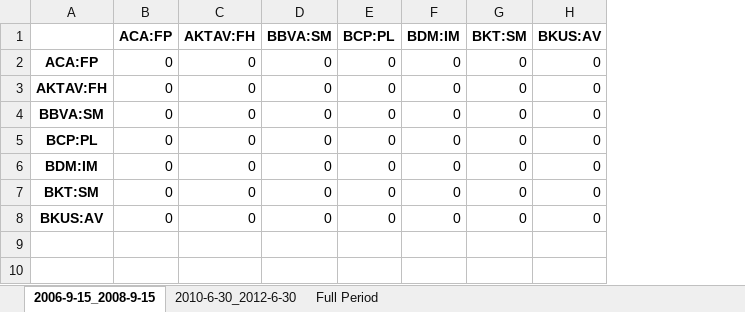
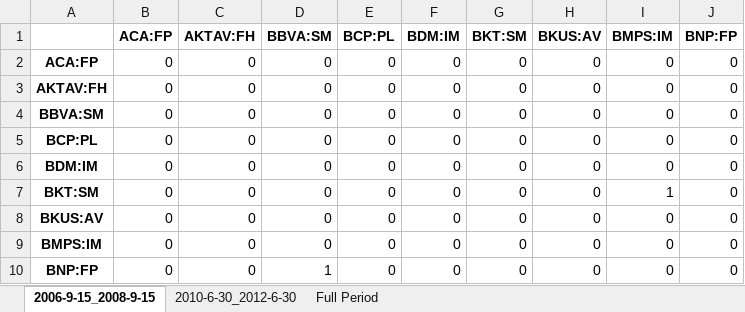
Before and after one commit to LeoCo/systemic_risk_measures, an Excel workbook: Output/granger_casualties_test.xlsx, sheet 2006-9-15_2008-9-15, drawn as a sheet; values as stored, in another font and other column widths than the file's, no borders; the diff names each change by its address in the sheet, - before the commit and + after, or states it on an @@ line.

```diff
--- a/Output/granger_casualties_test.xlsx (sheet 2006-9-15_2008-9-15)
+++ b/Output/granger_casualties_test.xlsx (sheet 2006-9-15_2008-9-15)
+column I (BMPS:IM), rows 2-8: 0 | 0 | 0 | 0 | 0 | 1 | 0
+column J (BNP:FP), rows 2-8: all 0
+row 9: BMPS:IM | 0 | 0 | 0 | 0 | 0 | 0 | 0 | 0 | 0
+row 10: BNP:FP | 0 | 0 | 1 | 0 | 0 | 0 | 0 | 0 | 0
```
Also changed, not shown: sheet 2010-6-30_2012-6-30, sheet Full Period, 4 other files.
